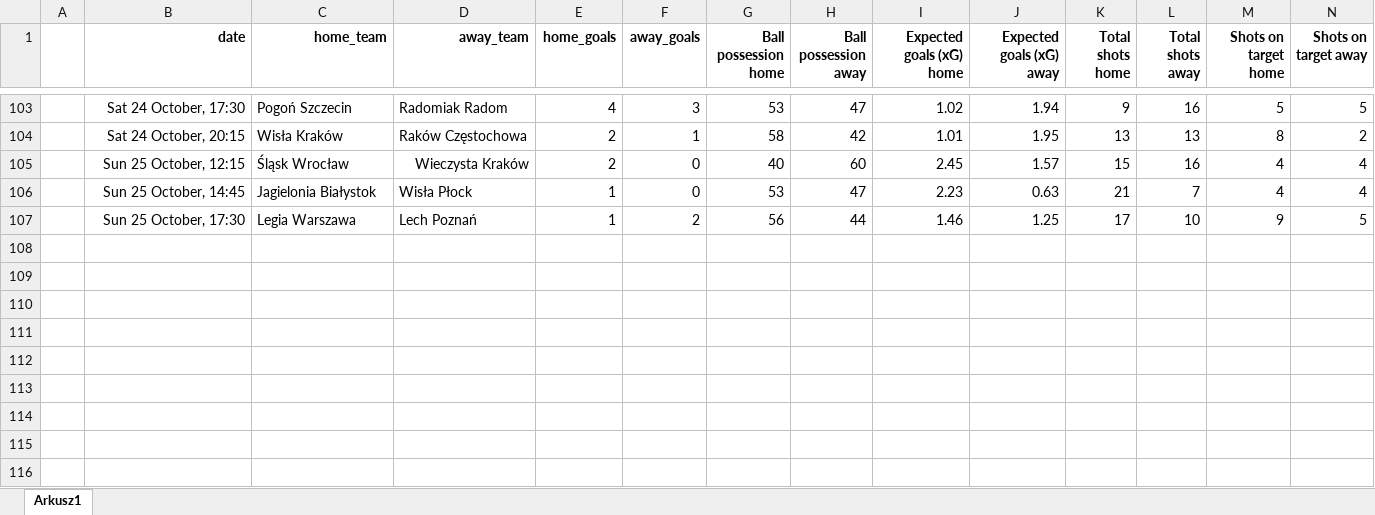
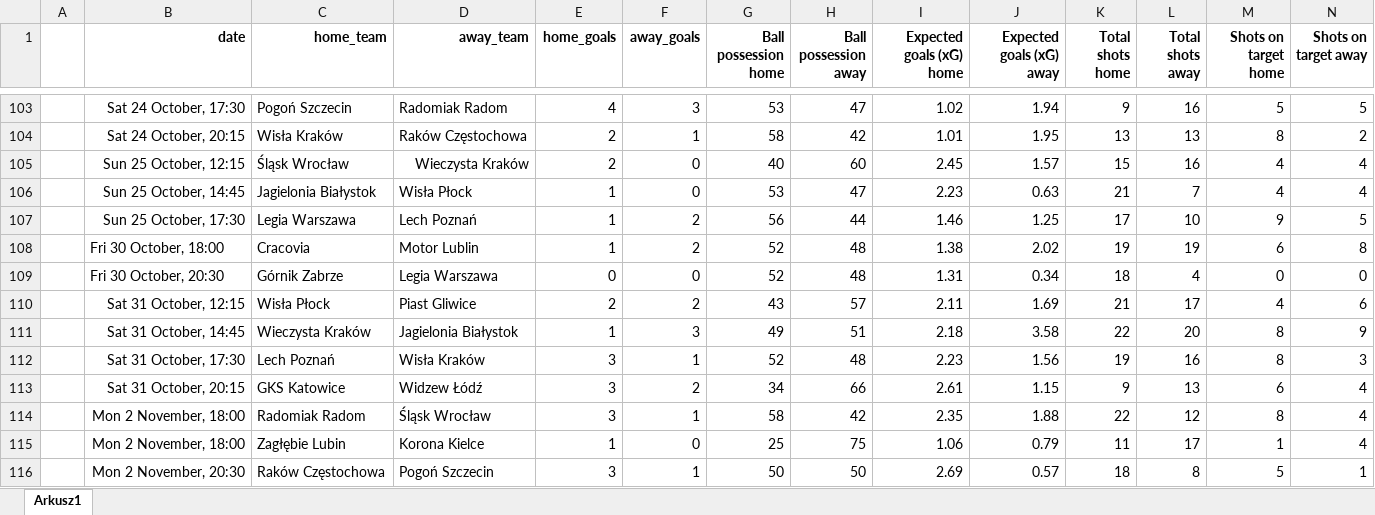
Before and after one commit to kwiatek0011/football-leagues-dashboard, an Excel workbook: Ekstraklasa 2026-2027.xlsx, sheet Arkusz1, drawn as a sheet; only a part is shown, gaps mark what is left out; values as stored, in another font and other column widths than the file's, no borders; rows hold the shown columns only; the diff names each change by its address in the sheet, - before the commit and + after, or states it on an @@ line.

```diff
--- a/Ekstraklasa 2026-2027.xlsx (sheet Arkusz1)
+++ b/Ekstraklasa 2026-2027.xlsx (sheet Arkusz1)
+row 108:  | Fri 30 October, 18:00 | Cracovia | Motor Lublin | 1 | 2 | 52 | 48 | 1.38 | 2.02 | 19 | 19 | 6 | 8
+row 109:  | Fri 30 October, 20:30 | Górnik Zabrze | Legia Warszawa | 0 | 0 | 52 | 48 | 1.31 | 0.34 | 18 | 4 | 0 | 0
+row 110:  | Sat 31 October, 12:15 | Wisła Płock | Piast Gliwice | 2 | 2 | 43 | 57 | 2.11 | 1.69 | 21 | 17 | 4 | 6
+row 111:  | Sat 31 October, 14:45 | Wieczysta Kraków | Jagielonia Białystok | 1 | 3 | 49 | 51 | 2.18 | 3.58 | 22 | 20 | 8 | 9
+row 112:  | Sat 31 October, 17:30 | Lech Poznań | Wisła Kraków | 3 | 1 | 52 | 48 | 2.23 | 1.56 | 19 | 16 | 8 | 3
+row 113:  | Sat 31 October, 20:15 | GKS Katowice | Widzew Łódź | 3 | 2 | 34 | 66 | 2.61 | 1.15 | 9 | 13 | 6 | 4
+row 114:  | Mon 2 November, 18:00 | Radomiak Radom | Śląsk Wrocław | 3 | 1 | 58 | 42 | 2.35 | 1.88 | 22 | 12 | 8 | 4
+row 115:  | Mon 2 November, 18:00 | Zagłębie Lubin | Korona Kielce | 1 | 0 | 25 | 75 | 1.06 | 0.79 | 11 | 17 | 1 | 4
+row 116:  | Mon 2 November, 20:30 | Raków Częstochowa | Pogoń Szczecin | 3 | 1 | 50 | 50 | 2.69 | 0.57 | 18 | 8 | 5 | 1
```
Also changed, not shown: Bundesliga 26-27.xlsx, La Liga 26-27.xlsx, 4 other files.
